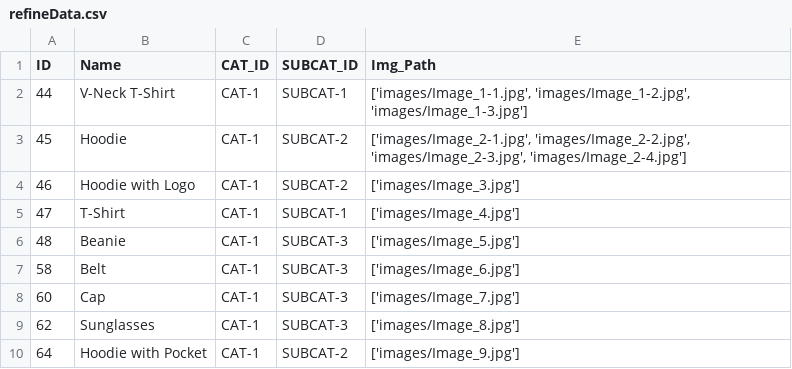
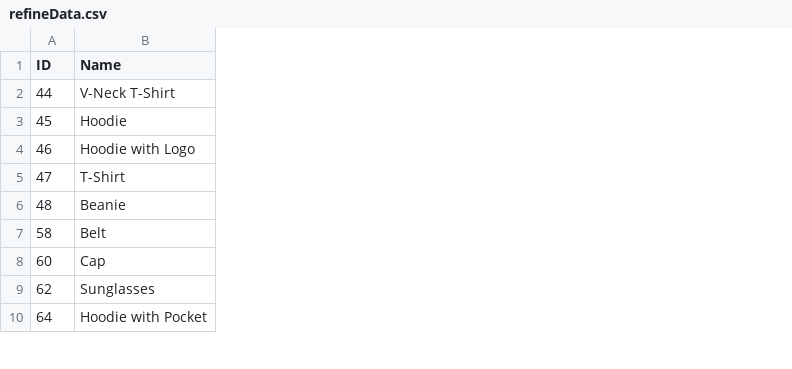
Before and after one commit to Ammar-Fasih/DataMigration, a CSV file: refineData.csv, drawn as a sheet; only a part is shown; the diff names each change by its address in the sheet, - before the commit and + after, or states it on an @@ line.

```diff
--- a/refineData.csv
+++ b/refineData.csv
-column C (CAT_ID), rows 2-10: all CAT-1
-column D (SUBCAT_ID), rows 2-10: SUBCAT-1 | SUBCAT-2 | SUBCAT-2 | SUBCAT-1 | SUBCAT-3 | SUBCAT-3 | SUBCAT-3 | SUBCAT-3 | SUBCAT-2
-column E (Img_Path), rows 2-10: ['images/Image_1-1.jpg', 'images/Image_1-2.jpg', 'images/Image_1-3.jpg'] | ['images/Image_2-1.jpg', 'images/Image_2-2.jpg', 'images/Image_2-3.jpg', 'images/Image_2-4.jpg'] | ['images/Image_3.jpg'] | ['images/Image_4.jpg'] | ['images/Image_5.jpg'] | ['images/Image_6.jpg'] | ['images/Image_7.jpg'] | ['images/Image_8.jpg'] | ['images/Image_9.jpg']
```
Also changed, not shown: 1 other file.
